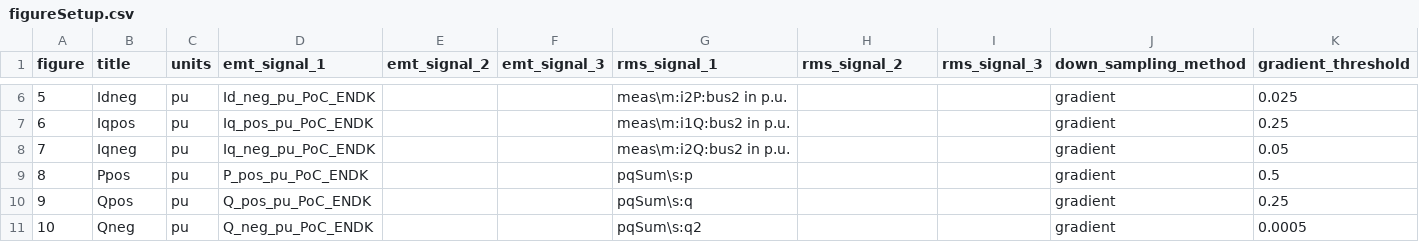
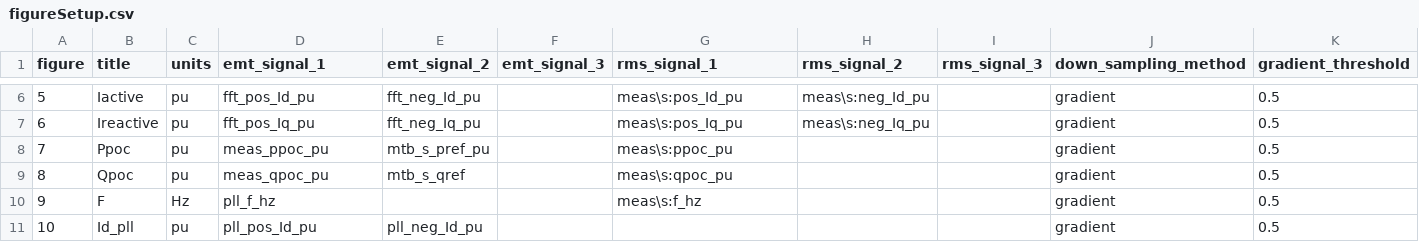
Before and after one commit to Energinet-AIG/MTB, a CSV file: plotter/figureSetup.csv, drawn as a sheet; only a part is shown, gaps mark what is left out; the diff covers the shown part only; the diff names each change by its address in the sheet, - before the commit and + after, or states it on an @@ line.

```diff
--- a/plotter/figureSetup.csv
+++ b/plotter/figureSetup.csv
-B6 (title): Idneg
+B6 (title): Iactive
-D6 (emt_signal_1): Id_neg_pu_PoC_ENDK
+D6 (emt_signal_1): fft_pos_Id_pu
-E6 (emt_signal_2): (empty)
+E6 (emt_signal_2): fft_neg_Id_pu
-G6 (rms_signal_1): meas\m:i2P:bus2 in p.u.
+G6 (rms_signal_1): meas\s:pos_Id_pu
-H6 (rms_signal_2): (empty)
+H6 (rms_signal_2): meas\s:neg_Id_pu
-K6 (gradient_threshold): 0.025
+K6 (gradient_threshold): 0.5
-B7 (title): Iqpos
+B7 (title): Ireactive
-D7 (emt_signal_1): Iq_pos_pu_PoC_ENDK
+D7 (emt_signal_1): fft_pos_Iq_pu
-E7 (emt_signal_2): (empty)
+E7 (emt_signal_2): fft_neg_Iq_pu
-G7 (rms_signal_1): meas\m:i1Q:bus2 in p.u.
+G7 (rms_signal_1): meas\s:pos_Iq_pu
-H7 (rms_signal_2): (empty)
+H7 (rms_signal_2): meas\s:neg_Iq_pu
-K7 (gradient_threshold): 0.25
+K7 (gradient_threshold): 0.5
-B8 (title): Iqneg
+B8 (title): Ppoc
-D8 (emt_signal_1): Iq_neg_pu_PoC_ENDK
+D8 (emt_signal_1): meas_ppoc_pu
-E8 (emt_signal_2): (empty)
+E8 (emt_signal_2): mtb_s_pref_pu
-G8 (rms_signal_1): meas\m:i2Q:bus2 in p.u.
+G8 (rms_signal_1): meas\s:ppoc_pu
-K8 (gradient_threshold): 0.05
+K8 (gradient_threshold): 0.5
-B9 (title): Ppos
+B9 (title): Qpoc
-D9 (emt_signal_1): P_pos_pu_PoC_ENDK
+D9 (emt_signal_1): meas_qpoc_pu
-E9 (emt_signal_2): (empty)
+E9 (emt_signal_2): mtb_s_qref
-G9 (rms_signal_1): pqSum\s:p
+G9 (rms_signal_1): meas\s:qpoc_pu
-B10 (title): Qpos
+B10 (title): F
-C10 (units): pu
+C10 (units): Hz
-D10 (emt_signal_1): Q_pos_pu_PoC_ENDK
+D10 (emt_signal_1): pll_f_hz
-G10 (rms_signal_1): pqSum\s:q
+G10 (rms_signal_1): meas\s:f_hz
-K10 (gradient_threshold): 0.25
+K10 (gradient_threshold): 0.5
-B11 (title): Qneg
+B11 (title): Id_pll
-D11 (emt_signal_1): Q_neg_pu_PoC_ENDK
+D11 (emt_signal_1): pll_pos_Id_pu
-E11 (emt_signal_2): (empty)
+E11 (emt_signal_2): pll_neg_Id_pu
-G11 (rms_signal_1): pqSum\s:q2
+G11 (rms_signal_1): (empty)
-K11 (gradient_threshold): 0.0005
+K11 (gradient_threshold): 0.5
```
Also changed, not shown: 45 edited cells elsewhere in this file, 1 other file.
